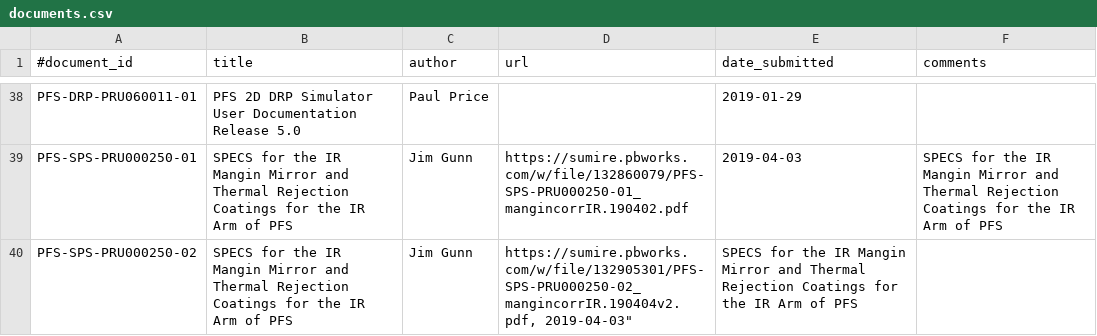
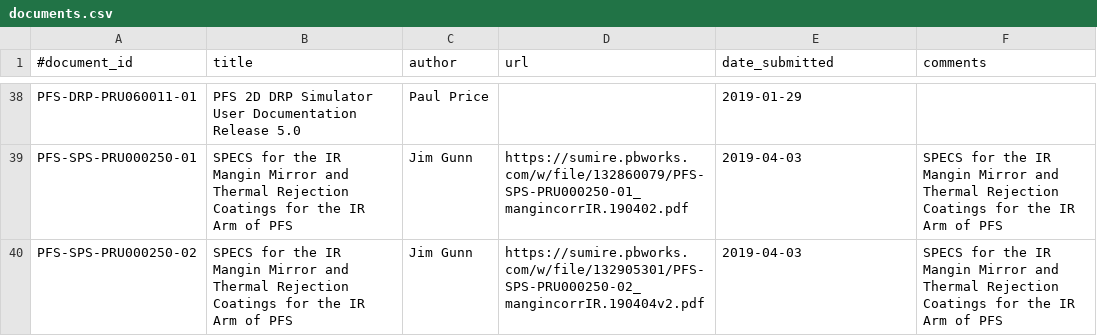
Before and after one commit to Subaru-PFS/doc, a CSV file: registries/princeton/documents.csv, drawn as a sheet; only a part is shown, gaps mark what is left out.

Commit message:
fixed missing quote

```diff
--- a/registries/princeton/documents.csv
+++ b/registries/princeton/documents.csv
@@ -39,2 +39,2 @@
 "PFS-SPS-PRU000250-01", "SPECS for the IR Mangin Mirror and Thermal Rejection Coatings for the IR Arm of PFS", "Jim Gunn", "https://sumire.pbworks.com/w/file/132860079/PFS-SPS-PRU000250-01_mangincorrIR.190402.pdf", "2019-04-03", "SPECS for the IR Mangin Mirror and Thermal Rejection Coatings for the IR Arm of PFS"
-"PFS-SPS-PRU000250-02", "SPECS for the IR Mangin Mirror and Thermal Rejection Coatings for the IR Arm of PFS", "Jim Gunn", "https://sumire.pbworks.com/w/file/132905301/PFS-SPS-PRU000250-02_mangincorrIR.190404v2.pdf, "2019-04-03", "SPECS for the IR Mangin Mirror and Thermal Rejection Coatings for the IR Arm of PFS"
+"PFS-SPS-PRU000250-02", "SPECS for the IR Mangin Mirror and Thermal Rejection Coatings for the IR Arm of PFS", "Jim Gunn", "https://sumire.pbworks.com/w/file/132905301/PFS-SPS-PRU000250-02_mangincorrIR.190404v2.pdf", "2019-04-03", "SPECS for the IR Mangin Mirror and Thermal Rejection Coatings for the IR Arm of PFS"
```
